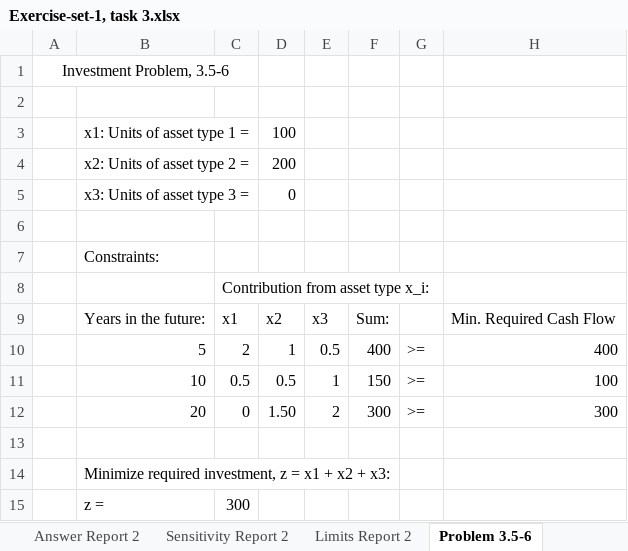
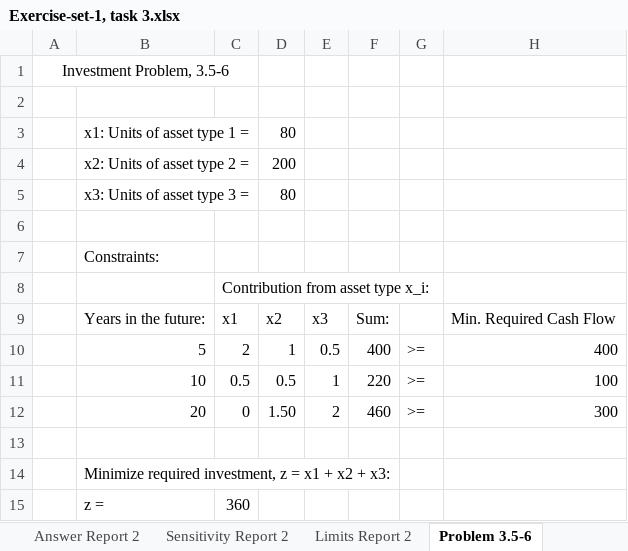
Before and after one commit to johannvk/TIOE4120-Operational-analysis-H21, an Excel workbook: exercise-1/Exercise-set-1, task 3.xlsx, sheet Problem 3.5-6, drawn as a sheet; values as stored, in another font and other column widths than the file's, no borders; the diff names each change by its address in the sheet, - before the commit and + after, or states it on an @@ line.

Commit message:
Added screen captures of the Excel-solution for problem 3, exercise 1.

```diff
--- a/exercise-1/Exercise-set-1, task 3.xlsx (sheet Problem 3.5-6)
+++ b/exercise-1/Exercise-set-1, task 3.xlsx (sheet Problem 3.5-6)
-D3: 100
+D3: 80
-D5: 0
+D5: 80
-F11: 150
+F11: 220
-F12: 300
+F12: 460
-C15: 300
+C15: 360
```
Also changed, not shown: 2 other files.
